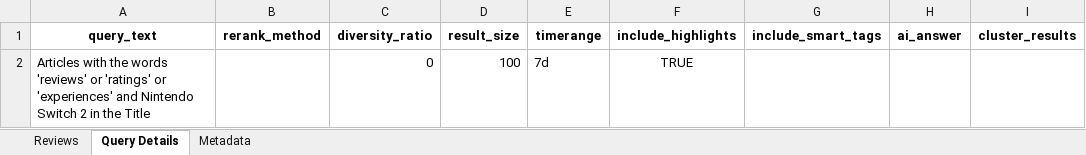
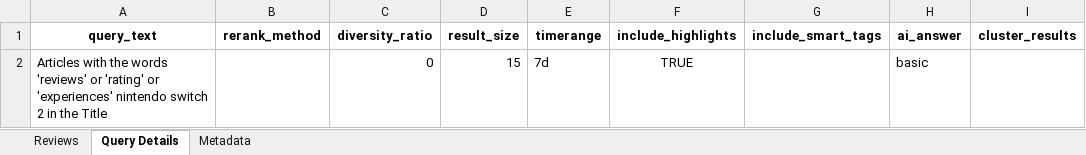
Before and after one commit to Cooper-Wright/NLP-Team1, an Excel workbook: data.xlsx, sheet Query Details, drawn as a sheet; values as stored, in another font and other column widths than the file's, no borders; the diff names each change by its address in the sheet, - before the commit and + after, or states it on an @@ line.

```diff
--- a/data.xlsx (sheet Query Details)
+++ b/data.xlsx (sheet Query Details)
-A2 (query_text): …'reviews' or 'ratings' or 'experiences' and Nintendo Switch 2 in…
+A2 (query_text): …'reviews' or 'rating' or 'experiences' nintendo switch 2 in…
-D2 (result_size): 100
+D2 (result_size): 15
-H2 (ai_answer): (empty)
+H2 (ai_answer): basic
```
Also changed, not shown: sheet Reviews, sheet Metadata, 2 other files.
